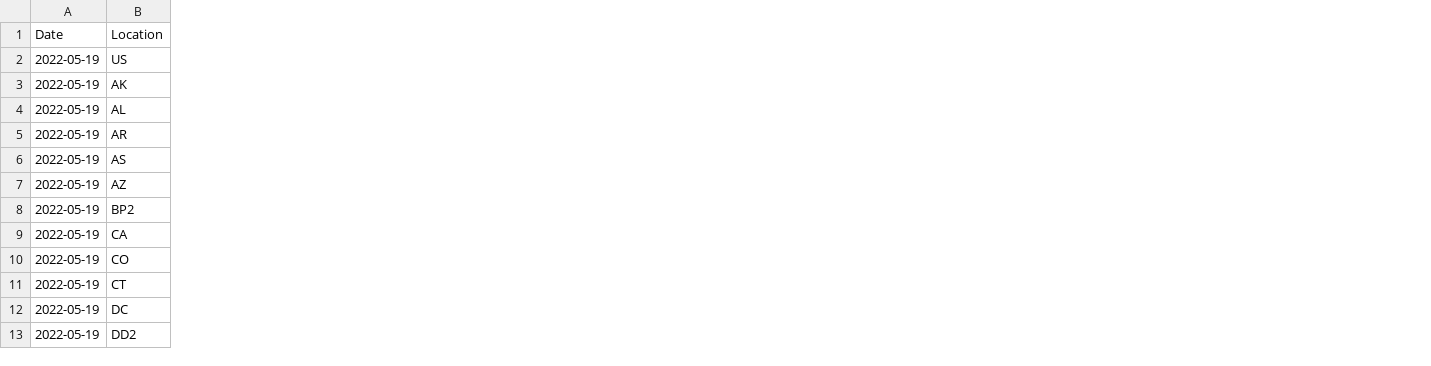
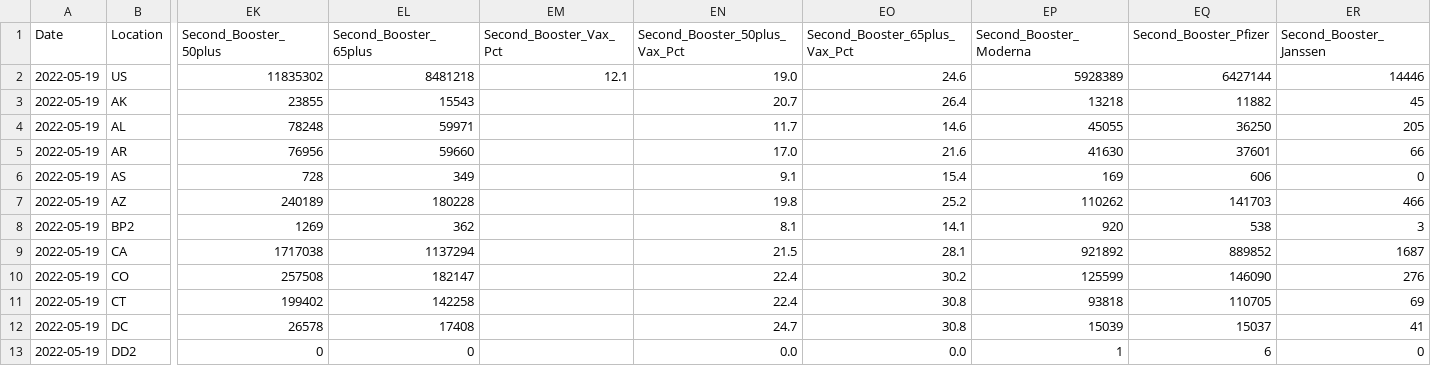
Before and after one commit to mattkinsey/covid19-vaccine-timeseries, a CSV file: daily_data/2022-05-19.csv, drawn as a sheet; only a part is shown, gaps mark what is left out; the diff covers the shown part only; the diff names each change by its address in the sheet, - before the commit and + after, or states it on an @@ line.

```diff
--- a/daily_data/2022-05-19.csv
+++ b/daily_data/2022-05-19.csv
+column EK (Second_Booster_50plus), rows 2-13: 11835302 | 23855 | 78248 | 76956 | 728 | 240189 | 1269 | 1717038 | 257508 | 199402 | 26578 | 0
+column EL (Second_Booster_65plus), rows 2-13: 8481218 | 15543 | 59971 | 59660 | 349 | 180228 | 362 | 1137294 | 182147 | 142258 | 17408 | 0
+column EM (Second_Booster_Vax_Pct), row 2: 12.1
+column EN (Second_Booster_50plus_Vax_Pct), rows 2-13: 19.0 | 20.7 | 11.7 | 17.0 | 9.1 | 19.8 | 8.1 | 21.5 | 22.4 | 22.4 | 24.7 | 0.0
+column EO (Second_Booster_65plus_Vax_Pct), rows 2-13: 24.6 | 26.4 | 14.6 | 21.6 | 15.4 | 25.2 | 14.1 | 28.1 | 30.2 | 30.8 | 30.8 | 0.0
+column EP (Second_Booster_Moderna), rows 2-13: 5928389 | 13218 | 45055 | 41630 | 169 | 110262 | 920 | 921892 | 125599 | 93818 | 15039 | 1
+column EQ (Second_Booster_Pfizer), rows 2-13: 6427144 | 11882 | 36250 | 37601 | 606 | 141703 | 538 | 889852 | 146090 | 110705 | 15037 | 6
+column ER (Second_Booster_Janssen), rows 2-13: 14446 | 45 | 205 | 66 | 0 | 466 | 3 | 1687 | 276 | 69 | 41 | 0
```
Also changed, not shown: 1 added column elsewhere in this file, 1 other file.
